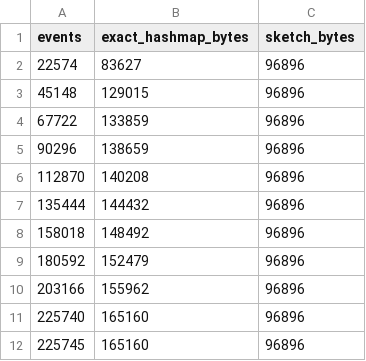
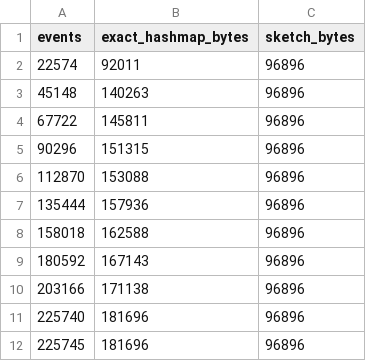
Before and after one commit to Ejajaka/BDA-project, a CSV file: results/cicids_memory.csv, drawn as a sheet.

```diff
--- a/results/cicids_memory.csv
+++ b/results/cicids_memory.csv
@@ -1,12 +1,12 @@
 events,exact_hashmap_bytes,sketch_bytes
-22574,83627,96896
-45148,129015,96896
-67722,133859,96896
-90296,138659,96896
-112870,140208,96896
-135444,144432,96896
-158018,148492,96896
-180592,152479,96896
-203166,155962,96896
-225740,165160,96896
-225745,165160,96896
+22574,92011,96896
+45148,140263,96896
+67722,145811,96896
+90296,151315,96896
+112870,153088,96896
+135444,157936,96896
+158018,162588,96896
+180592,167143,96896
+203166,171138,96896
+225740,181696,96896
+225745,181696,96896
```
Also changed, not shown: 2 other files.
